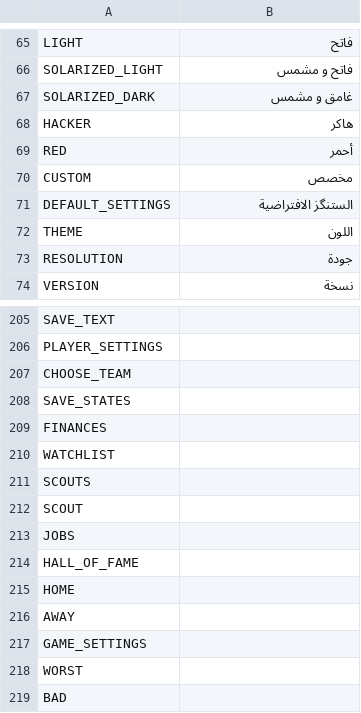
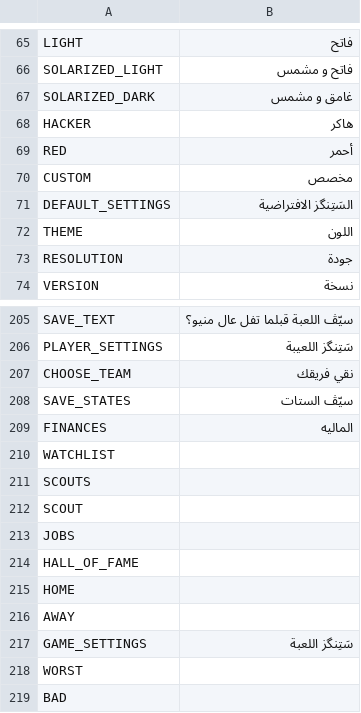
Before and after one commit to dulvui/99managers-futsal-edition, a CSV file: translations/apc.csv, drawn as a sheet; only a part is shown, gaps mark what is left out; the diff covers the shown part only.

```diff
--- a/translations/apc.csv
+++ b/translations/apc.csv
@@ -70,3 +70,3 @@
 "CUSTOM","مخصص"
-"DEFAULT_SETTINGS","الستنگز الافتراضية"
+"DEFAULT_SETTINGS","السَتِنگز الافتراضية"
 "THEME","اللون"
@@ -205,6 +205,6 @@
-"SAVE_TEXT",""
-"PLAYER_SETTINGS",""
-"CHOOSE_TEAM",""
-"SAVE_STATES",""
-"FINANCES",""
+"SAVE_TEXT","سيّڤ اللعبة قبلما تفل عال منيو؟"
+"PLAYER_SETTINGS","سَتِنگز اللعيبة"
+"CHOOSE_TEAM","نقي فريقك"
+"SAVE_STATES","سيّڤ الستات"
+"FINANCES","الماليه"
 "WATCHLIST",""
@@ -216,3 +216,3 @@
 "AWAY",""
-"GAME_SETTINGS",""
+"GAME_SETTINGS","سَتِنگز اللعبة"
 "WORST",""
```
Also changed, not shown: 26 edited cells elsewhere in this file.
